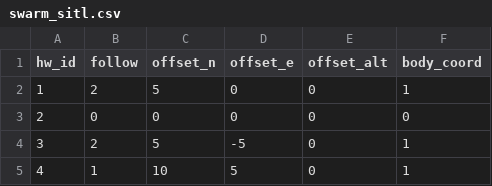
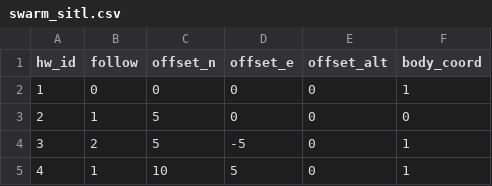
Before and after one commit to alireza787b/mavsdk_drone_show, a CSV file: swarm_sitl.csv, drawn as a sheet; only a part is shown.

Commit message:
Update swarm data: 2025-05-08 07:31:08

```diff
--- a/swarm_sitl.csv
+++ b/swarm_sitl.csv
@@ -1,4 +1,4 @@
 hw_id,follow,offset_n,offset_e,offset_alt,body_coord
-1,2,5,0,0,1
-2,0,0,0,0,0
+1,0,0,0,0,1
+2,1,5,0,0,0
 3,2,5,-5,0,1
```
